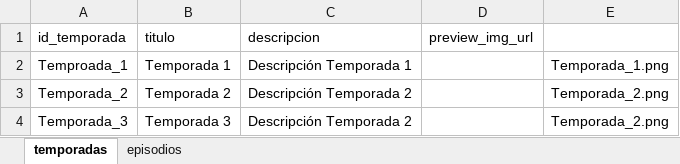
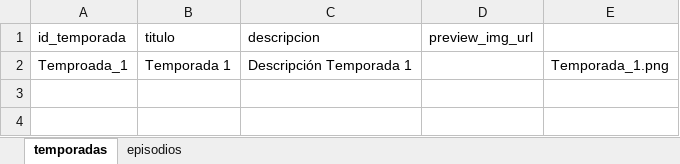
Before and after one commit to Angellomon/onco-ceptos, an Excel workbook: public/datos-onconceptos.xlsx, sheet temporadas, drawn as a sheet; values as stored, in another font and other column widths than the file's, no borders; the diff names each change by its address in the sheet, - before the commit and + after, or states it on an @@ line.

```diff
--- a/public/datos-onconceptos.xlsx (sheet temporadas)
+++ b/public/datos-onconceptos.xlsx (sheet temporadas)
-row 3: Temporada_2 | Temporada 2 | Descripción Temporada 2 |  | Temporada_2.png
-row 4: Temporada_3 | Temporada 3 | Descripción Temporada 2 |  | Temporada_2.png
```
Also changed, not shown: sheet episodios.
